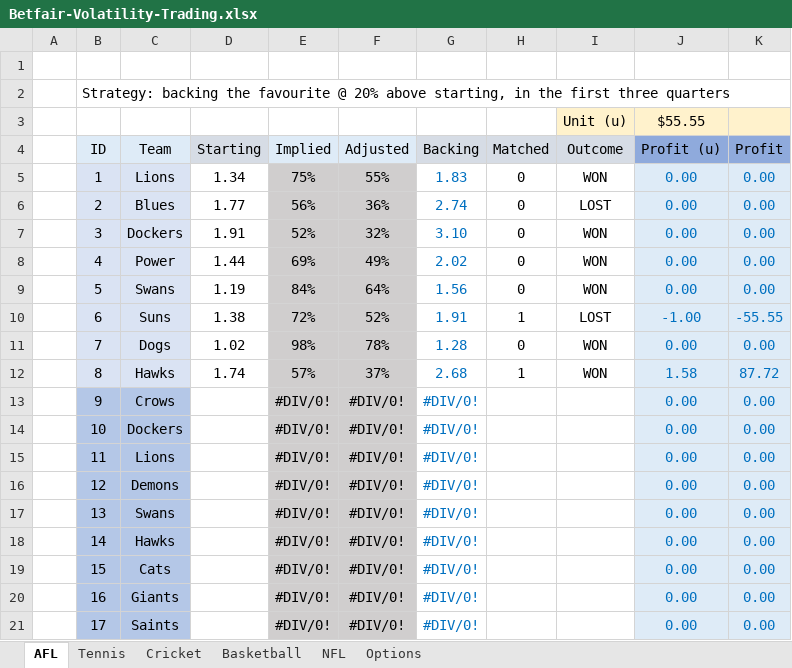
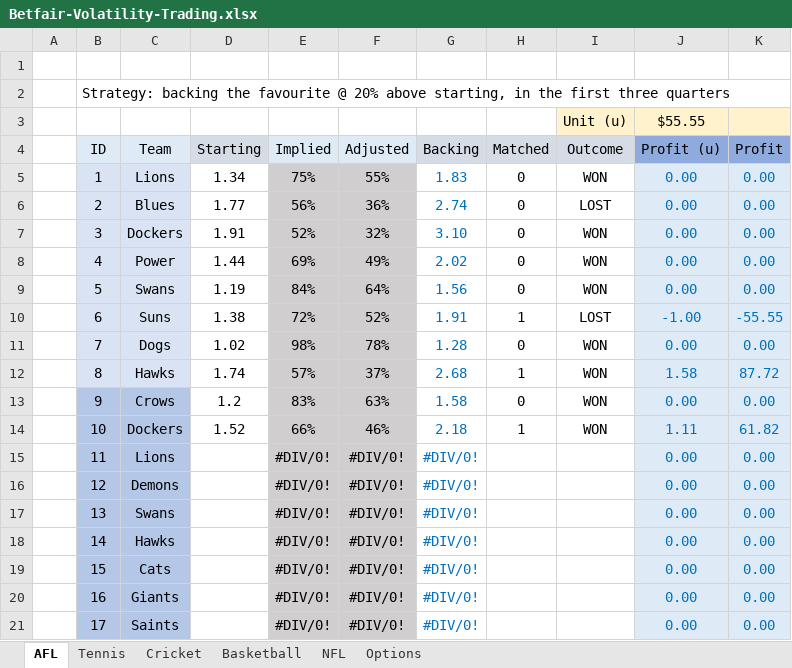
Before and after one commit to zazwaz12/BetfairExcel, an Excel workbook: Betfair-Volatility-Trading.xlsx, sheet AFL, drawn as a sheet; values as stored, in another font and other column widths than the file's, no borders; the diff names each change by its address in the sheet, - before the commit and + after, or states it on an @@ line.

Commit message:
Add files via upload

```diff
--- a/Betfair-Volatility-Trading.xlsx (sheet AFL)
+++ b/Betfair-Volatility-Trading.xlsx (sheet AFL)
-D13 (Starting): (empty)
+D13 (Starting): 1.2
-E13 (Implied): #DIV/0!
+E13 (Implied): 83%
-F13 (Adjusted): #DIV/0!
+F13 (Adjusted): 63%
-G13 (Backing): #DIV/0!
+G13 (Backing): 1.58
-H13 (Matched): (empty)
+H13 (Matched): 0
-I13:I14 (Outcome): (empty)
+I13:I14 (Outcome): WON
-D14 (Starting): (empty)
+D14 (Starting): 1.52
-E14 (Implied): #DIV/0!
+E14 (Implied): 66%
-F14 (Adjusted): #DIV/0!
+F14 (Adjusted): 46%
-G14 (Backing): #DIV/0!
+G14 (Backing): 2.18
-H14 (Matched): (empty)
+H14 (Matched): 1
-J14 (Profit (u)): 0.00
+J14 (Profit (u)): 1.11
-K14 (Profit): 0.00
+K14 (Profit): 61.82
```
